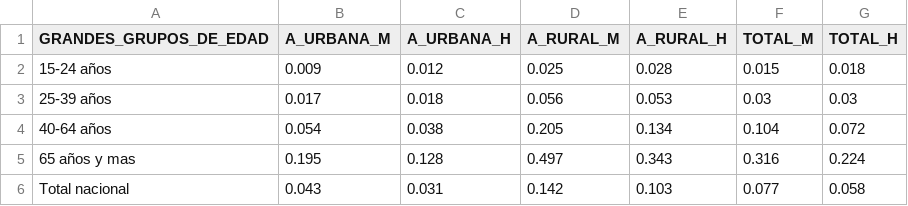
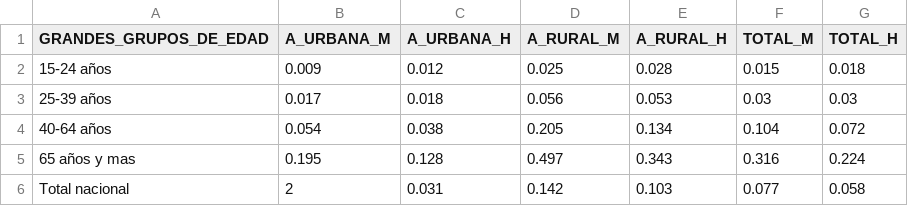
Before and after one commit to jonarosero/escoprol, a CSV file: trabajo-final-primer-bimestre-final-003/data/ANALFABETISMO_POR_AREA_Y_GRUPOS_DE_EDAD.csv, drawn as a sheet.

Commit message:
update data

```diff
--- a/trabajo-final-primer-bimestre-final-003/data/ANALFABETISMO_POR_AREA_Y_GRUPOS_DE_EDAD.csv
+++ b/trabajo-final-primer-bimestre-final-003/data/ANALFABETISMO_POR_AREA_Y_GRUPOS_DE_EDAD.csv
@@ -5,2 +5,2 @@
 "65 años y mas","0.195","0.128","0.497","0.343","0.316","0.224"
-"Total nacional","0.043","0.031","0.142","0.103","0.077","0.058"
+"Total nacional","2","0.031","0.142","0.103","0.077","0.058"
```
